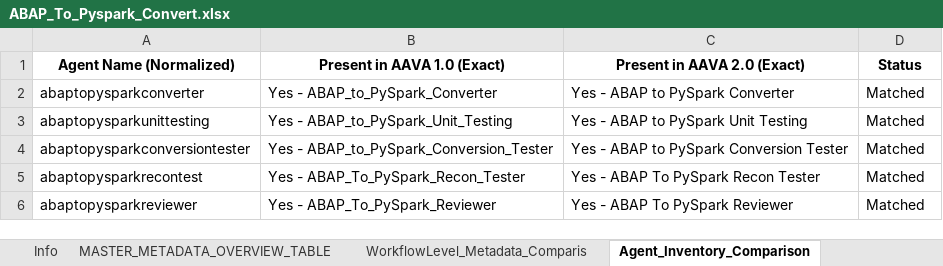
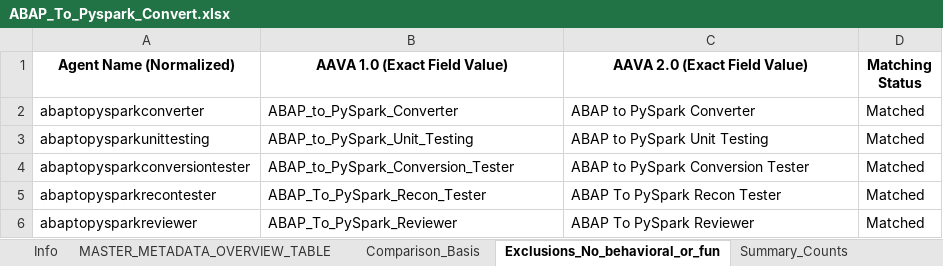
Before and after one commit to ELANSURIYAA/AAVA_Testing, an Excel workbook: Metadata/ABAP_To_Pyspark_Convert/ABAP_To_Pyspark_Convert.xlsx, sheet Exclusions_No_behavioral_or_fun, drawn as a sheet; values as stored, in another font and other column widths than the file's, no borders; the diff names each change by its address in the sheet, - before the commit and + after, or states it on an @@ line.

Commit message:
Save ABAP_To_Pyspark_Convert Excel

```diff
--- a/Metadata/ABAP_To_Pyspark_Convert/ABAP_To_Pyspark_Convert.xlsx (sheet Exclusions_No_behavioral_or_fun)
+++ b/Metadata/ABAP_To_Pyspark_Convert/ABAP_To_Pyspark_Convert.xlsx (sheet Exclusions_No_behavioral_or_fun)
-sheet tab: WorkflowLevel_Metadata_Comparis
+sheet tab: Comparison_Basis
-sheet tab: Agent_Inventory_Comparison
+sheet tab: Exclusions_No_behavioral_or_fun
-B1: Present in AAVA 1.0 (Exact)
+B1: AAVA 1.0 (Exact Field Value)
-C1: Present in AAVA 2.0 (Exact)
+C1: AAVA 2.0 (Exact Field Value)
-D1: Status
+D1: Matching Status
-B2 (AAVA 1.0 (Exact Field Value)): Yes - ABAP_to_PySpark_Converter
+B2 (AAVA 1.0 (Exact Field Value)): ABAP_to_PySpark_Converter
-C2 (AAVA 2.0 (Exact Field Value)): Yes - ABAP to PySpark Converter
+C2 (AAVA 2.0 (Exact Field Value)): ABAP to PySpark Converter
-B3 (AAVA 1.0 (Exact Field Value)): Yes - ABAP_to_PySpark_Unit_Testing
+B3 (AAVA 1.0 (Exact Field Value)): ABAP_to_PySpark_Unit_Testing
-C3 (AAVA 2.0 (Exact Field Value)): Yes - ABAP to PySpark Unit Testing
+C3 (AAVA 2.0 (Exact Field Value)): ABAP to PySpark Unit Testing
-B4 (AAVA 1.0 (Exact Field Value)): Yes - ABAP_to_PySpark_Conversion_Tester
+B4 (AAVA 1.0 (Exact Field Value)): ABAP_to_PySpark_Conversion_Tester
-C4 (AAVA 2.0 (Exact Field Value)): Yes - ABAP to PySpark Conversion Tester
+C4 (AAVA 2.0 (Exact Field Value)): ABAP to PySpark Conversion Tester
-A5 (Agent Name (Normalized)): abaptopysparkrecontest
+A5 (Agent Name (Normalized)): abaptopysparkrecontester
-B5 (AAVA 1.0 (Exact Field Value)): Yes - ABAP_To_PySpark_Recon_Tester
+B5 (AAVA 1.0 (Exact Field Value)): ABAP_To_PySpark_Recon_Tester
-C5 (AAVA 2.0 (Exact Field Value)): Yes - ABAP To PySpark Recon Tester
+C5 (AAVA 2.0 (Exact Field Value)): ABAP To PySpark Recon Tester
-B6 (AAVA 1.0 (Exact Field Value)): Yes - ABAP_To_PySpark_Reviewer
+B6 (AAVA 1.0 (Exact Field Value)): ABAP_To_PySpark_Reviewer
-C6 (AAVA 2.0 (Exact Field Value)): Yes - ABAP To PySpark Reviewer
+C6 (AAVA 2.0 (Exact Field Value)): ABAP To PySpark Reviewer
```
Also changed, not shown: sheet MASTER_METADATA_OVERVIEW_TABLE, sheet Agent_abaptopysparkreviewer, sheet Agent_abaptopysparkconverter, sheet Agent_abaptopysparkconversionte, sheet Metadata_Compatibility_Assessme, sheet Comparison_Rule_Exact_string_ma, 7 more sheets, other sheet tabs.
